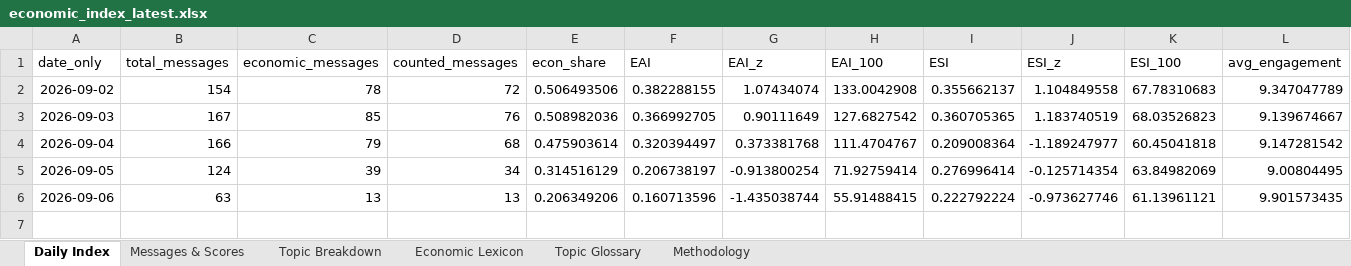
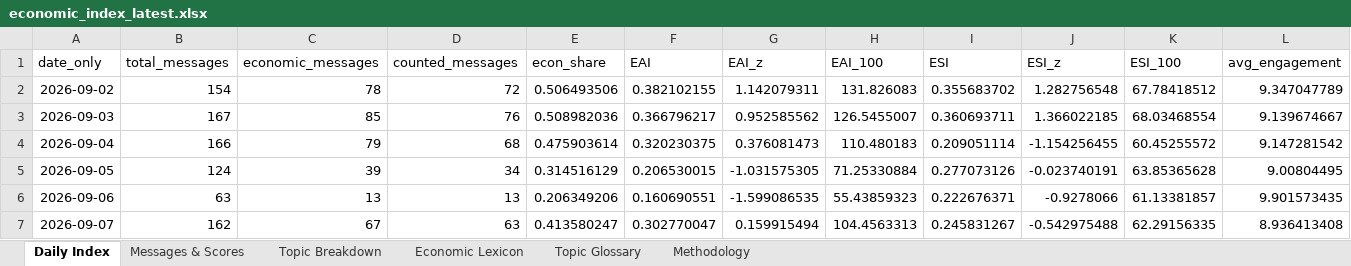
Before and after one commit to ArtikovSh/uz_economic_index, an Excel workbook: output/economic_index_latest.xlsx, sheet Daily Index, drawn as a sheet; values as stored, in another font and other column widths than the file's, no borders; charts and pictures not drawn; the diff names each change by its address in the sheet, - before the commit and + after, or states it on an @@ line.

Commit message:
data: economic index update (2026-09-08 19:17 UTC)

```diff
--- a/output/economic_index_latest.xlsx (sheet Daily Index)
+++ b/output/economic_index_latest.xlsx (sheet Daily Index)
-F2 (EAI): 0.382288155
+F2 (EAI): 0.382102155
-G2 (EAI_z): 1.07434074
+G2 (EAI_z): 1.142079311
-H2 (EAI_100): 133.0042908
+H2 (EAI_100): 131.826083
-I2 (ESI): 0.355662137
+I2 (ESI): 0.355683702
-J2 (ESI_z): 1.104849558
+J2 (ESI_z): 1.282756548
-K2 (ESI_100): 67.78310683
+K2 (ESI_100): 67.78418512
-F3 (EAI): 0.366992705
+F3 (EAI): 0.366796217
-G3 (EAI_z): 0.90111649
+G3 (EAI_z): 0.952585562
-H3 (EAI_100): 127.6827542
+H3 (EAI_100): 126.5455007
-I3 (ESI): 0.360705365
+I3 (ESI): 0.360693711
-J3 (ESI_z): 1.183740519
+J3 (ESI_z): 1.366022185
-K3 (ESI_100): 68.03526823
+K3 (ESI_100): 68.03468554
-F4 (EAI): 0.320394497
+F4 (EAI): 0.320230375
-G4 (EAI_z): 0.373381768
+G4 (EAI_z): 0.376081473
-H4 (EAI_100): 111.4704767
+H4 (EAI_100): 110.480183
-I4 (ESI): 0.209008364
+I4 (ESI): 0.209051114
-J4 (ESI_z): -1.189247977
+J4 (ESI_z): -1.154256455
-K4 (ESI_100): 60.45041818
+K4 (ESI_100): 60.45255572
-F5 (EAI): 0.206738197
+F5 (EAI): 0.206530015
-G5 (EAI_z): -0.913800254
+G5 (EAI_z): -1.031575305
-H5 (EAI_100): 71.92759414
+H5 (EAI_100): 71.25330884
-I5 (ESI): 0.276996414
+I5 (ESI): 0.277073126
-J5 (ESI_z): -0.125714354
+J5 (ESI_z): -0.023740191
-K5 (ESI_100): 63.84982069
+K5 (ESI_100): 63.85365628
-F6 (EAI): 0.160713596
+F6 (EAI): 0.160690551
-G6 (EAI_z): -1.435038744
+G6 (EAI_z): -1.599086535
-H6 (EAI_100): 55.91488415
+H6 (EAI_100): 55.43859323
-I6 (ESI): 0.222792224
+I6 (ESI): 0.222676371
-J6 (ESI_z): -0.973627746
+J6 (ESI_z): -0.9278066
-K6 (ESI_100): 61.13961121
+K6 (ESI_100): 61.13381857
+row 7: 2026-09-07 | 162 | 67 | 63 | 0.413580247 | 0.302770047 | 0.159915494 | 104.4563313 | 0.245831267 | -0.542975488 | 62.29156335 | 8.936413408
```
Also changed, not shown: sheet Messages & Scores, sheet Topic Breakdown, sheet Topic Glossary, charts or pictures, 3 other files.
